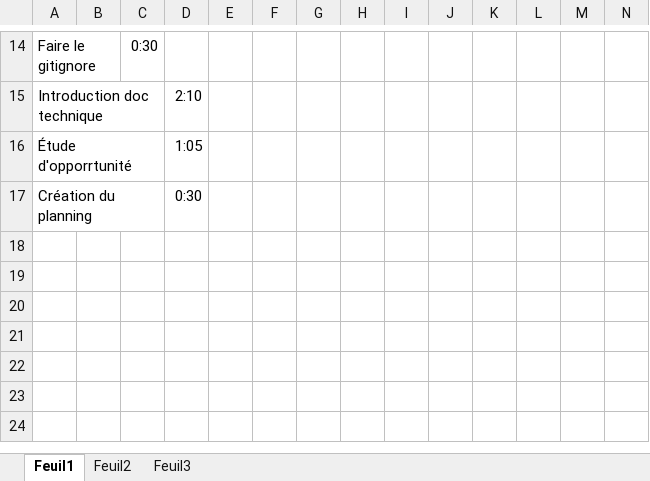
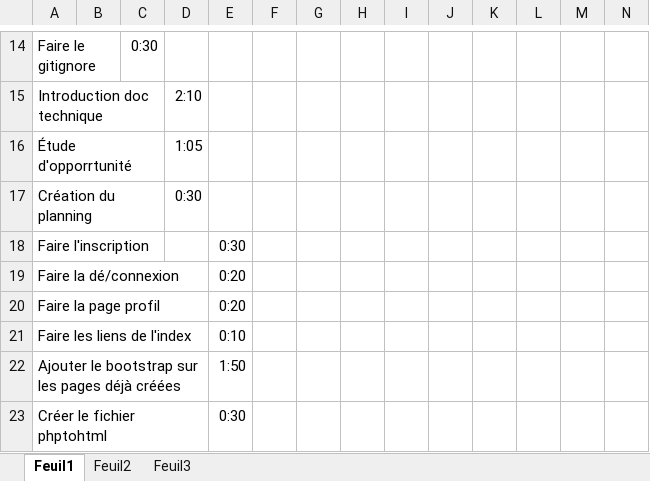
Before and after one commit to HerveNnsch/Buddy-Sitter, an Excel workbook: planning.xlsx, sheet Feuil1, drawn as a sheet; only a part is shown, gaps mark what is left out; values as stored, in another font and other column widths than the file's, no borders; rows hold the shown columns only; the diff names each change by its address in the sheet, - before the commit and + after, or states it on an @@ line.

Commit message:
Modifier les fichiers de dé/connexion l'ajout d'animaux le profil
Modif sur les maquettes et le planning
Ajout du fichier phptohtml

```diff
--- a/planning.xlsx (sheet Feuil1)
+++ b/planning.xlsx (sheet Feuil1)
+row 18: Faire l'inscription |  |  |  | 0:30
+row 19: Faire la dé/connexion |  |  |  | 0:20
+row 20: Faire la page profil |  |  |  | 0:20
+row 21: Faire les liens de l'index |  |  |  | 0:10
+row 22: Ajouter le bootstrap sur les pages déjà créées |  |  |  | 1:50
+row 23: Créer le fichier phptohtml |  |  |  | 0:30
```
Also changed, not shown: 9 other files.
